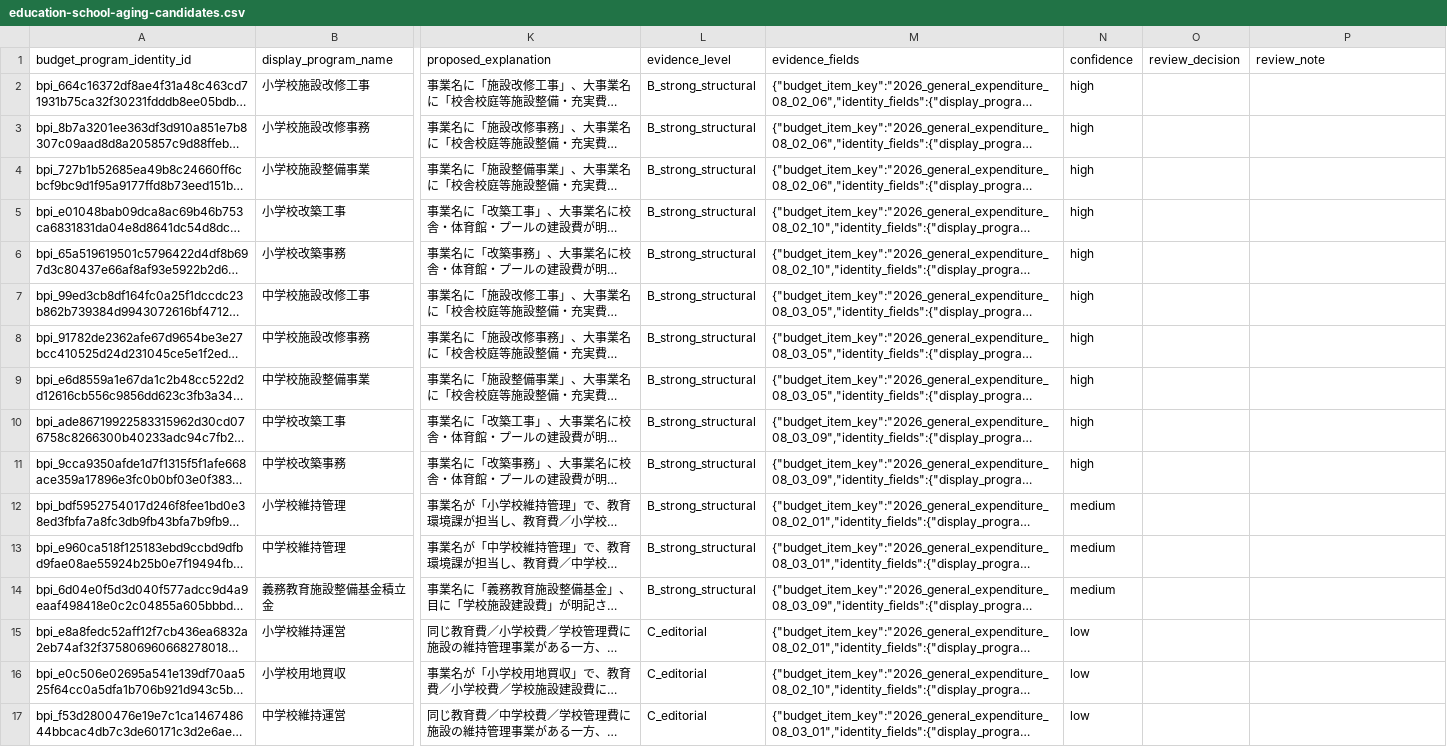
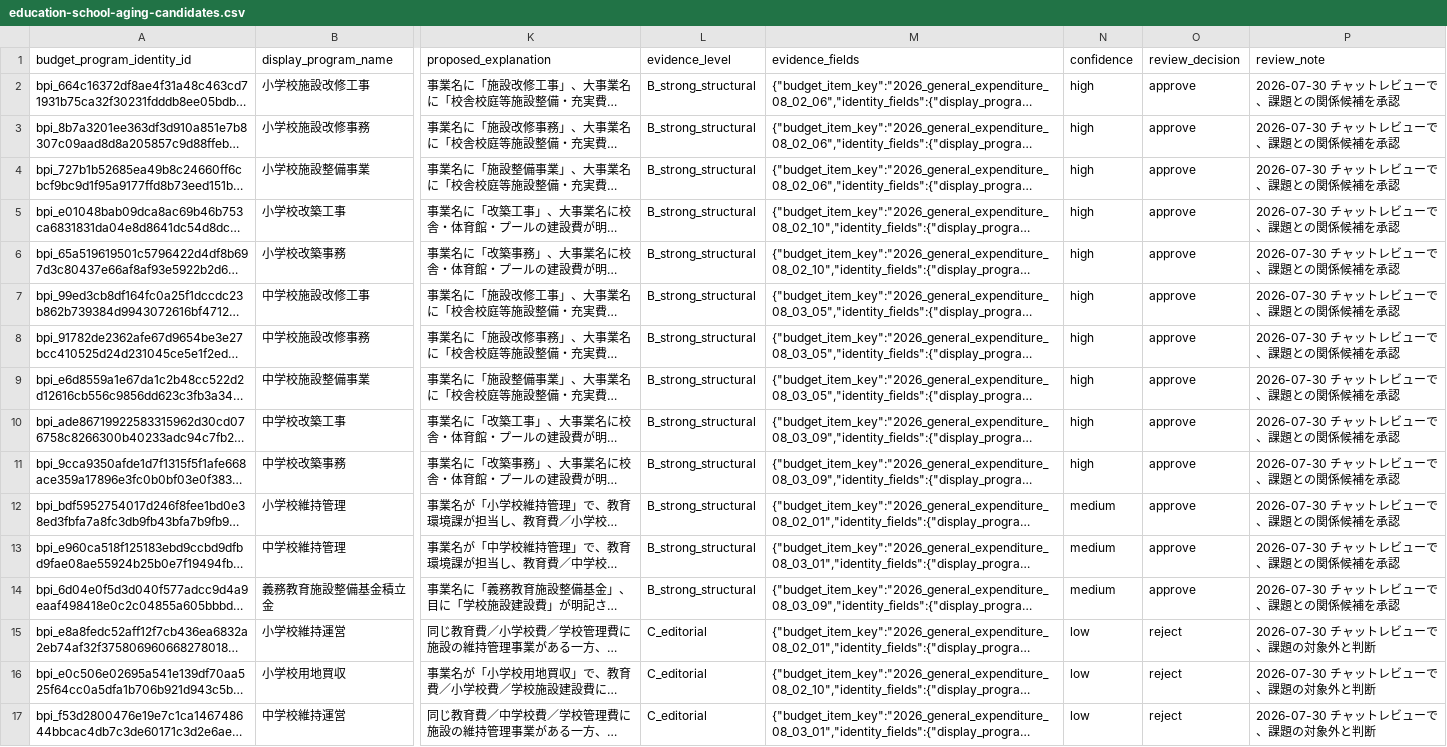
Before and after one commit to ogukazu7627-sys/setagaya-mirai-gikai, a CSV file: data/budget/editorial/review/education-school-aging-candidates.csv, drawn as a sheet; only a part is shown, gaps mark what is left out; long unchanged cells end in …; the diff names each change by its address in the sheet, - before the commit and + after, or states it on an @@ line.

```diff
--- a/data/budget/editorial/review/education-school-aging-candidates.csv
+++ b/data/budget/editorial/review/education-school-aging-candidates.csv
-O2:O14 (review_decision): (empty)
+O2:O14 (review_decision): approve
-P2:P14 (review_note): (empty)
+P2:P14 (review_note): 2026-07-30 チャットレビューで、課題との関係候補を承認
-O15:O17 (review_decision): (empty)
+O15:O17 (review_decision): reject
-P15:P17 (review_note): (empty)
+P15:P17 (review_note): 2026-07-30 チャットレビューで、課題の対象外と判断
```
Also changed, not shown: 1 other file.
